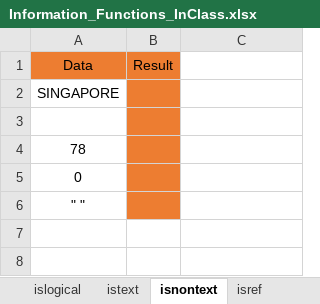
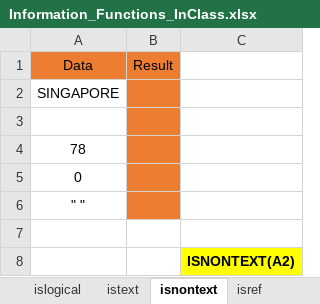
Before and after one commit to MikkoDT/MexEE402_ExcelExcercises, an Excel workbook: Information_Functions/Information_Functions_InClass.xlsx, sheet isnontext, drawn as a sheet; values as stored, in another font and other column widths than the file's, no borders; the diff names each change by its address in the sheet, - before the commit and + after, or states it on an @@ line.

```diff
--- a/Information_Functions/Information_Functions_InClass.xlsx (sheet isnontext)
+++ b/Information_Functions/Information_Functions_InClass.xlsx (sheet isnontext)
+row 7: (empty)
+row 8:  |  | ISNONTEXT(A2)
```
Also changed, not shown: sheet type, sheet isformula, sheet isref, sheet istext.
